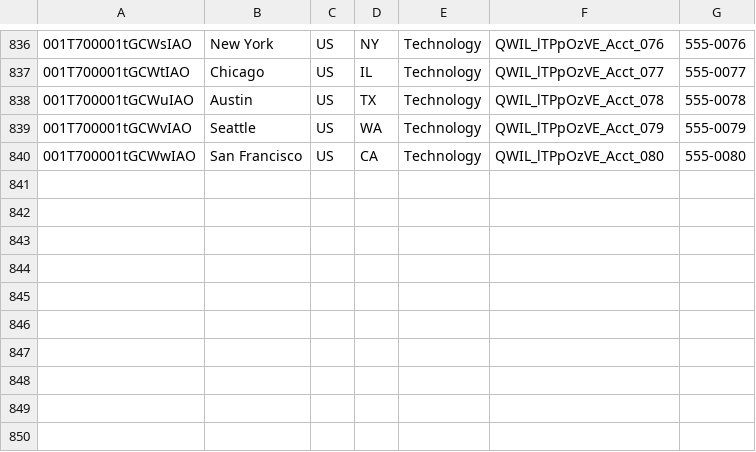
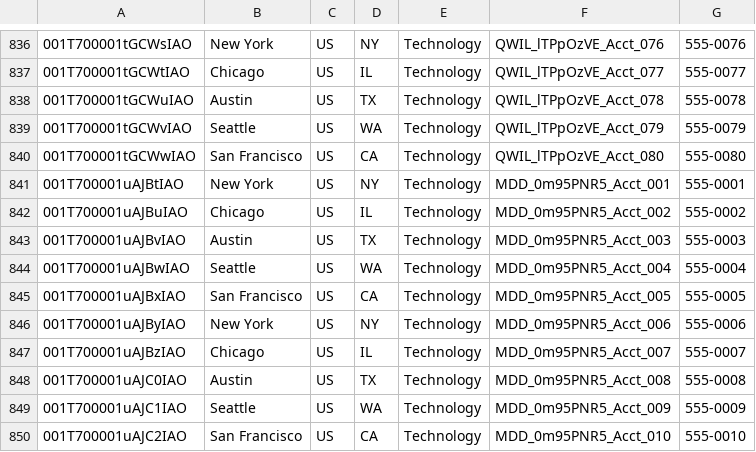
Before and after one commit to saalibilli/GHTestRepoLarge01, a CSV file: dataset/account.csv, drawn as a sheet; only a part is shown, gaps mark what is left out; the diff names each change by its address in the sheet, - before the commit and + after, or states it on an @@ line.

```diff
--- a/dataset/account.csv
+++ b/dataset/account.csv
+row 841: 001T700001uAJBtIAO | New York | US | NY | Technology | MDD_0m95PNR5_Acct_001 | 555-0001
+row 842: 001T700001uAJBuIAO | Chicago | US | IL | Technology | MDD_0m95PNR5_Acct_002 | 555-0002
+row 843: 001T700001uAJBvIAO | Austin | US | TX | Technology | MDD_0m95PNR5_Acct_003 | 555-0003
+row 844: 001T700001uAJBwIAO | Seattle | US | WA | Technology | MDD_0m95PNR5_Acct_004 | 555-0004
+row 845: 001T700001uAJBxIAO | San Francisco | US | CA | Technology | MDD_0m95PNR5_Acct_005 | 555-0005
+row 846: 001T700001uAJByIAO | New York | US | NY | Technology | MDD_0m95PNR5_Acct_006 | 555-0006
+row 847: 001T700001uAJBzIAO | Chicago | US | IL | Technology | MDD_0m95PNR5_Acct_007 | 555-0007
+row 848: 001T700001uAJC0IAO | Austin | US | TX | Technology | MDD_0m95PNR5_Acct_008 | 555-0008
+row 849: 001T700001uAJC1IAO | Seattle | US | WA | Technology | MDD_0m95PNR5_Acct_009 | 555-0009
+row 850: 001T700001uAJC2IAO | San Francisco | US | CA | Technology | MDD_0m95PNR5_Acct_010 | 555-0010
```
Also changed, not shown: dataset/contact.csv, dataset/opportunity.csv, 41 other files.
